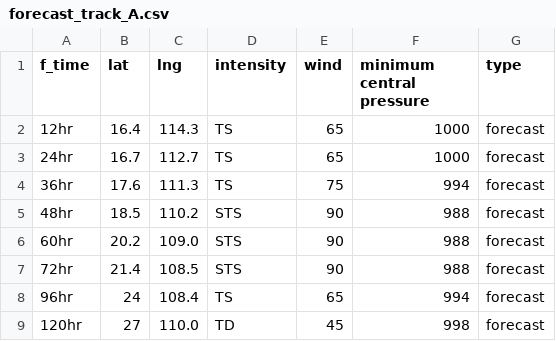
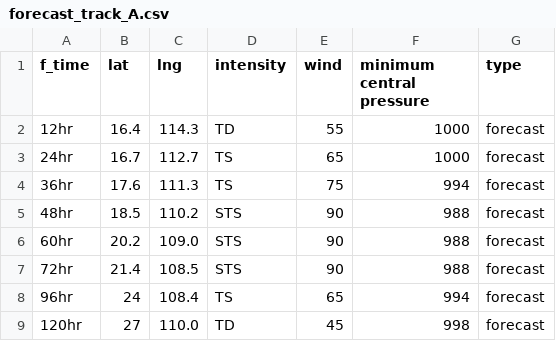
Before and after one commit to zax41006-bot/GHMWS-TC-GIS, a CSV file: forecast_track_A.csv, drawn as a sheet.

Commit message:
update

```diff
--- a/forecast_track_A.csv
+++ b/forecast_track_A.csv
@@ -1,3 +1,3 @@
 f_time,lat,lng,intensity,wind,minimum central pressure,type
-12hr,16.4,114.3,TS,65,1000,forecast
+12hr,16.4,114.3,TD,55,1000,forecast
 24hr,16.7,112.7,TS,65,1000,forecast
```
